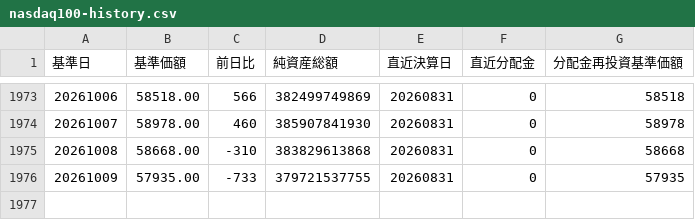
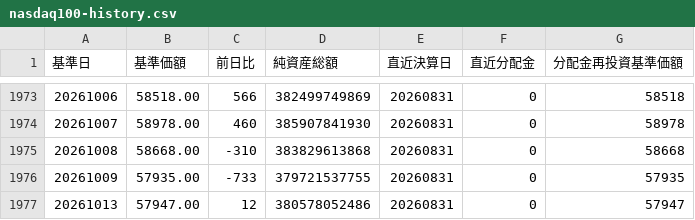
Before and after one commit to Nandemo-lab/tsumitate-timemachine, a CSV file: data/verified/raw/nasdaq100-history.csv, drawn as a sheet; only a part is shown, gaps mark what is left out.

```diff
--- a/data/verified/raw/nasdaq100-history.csv
+++ b/data/verified/raw/nasdaq100-history.csv
@@ -1976 +1976,2 @@
 20261009,57935.00,-733,379721537755,20260831,0,57935
+20261013,57947.00,12,380578052486,20260831,0,57947
```
Also changed, not shown: data/verified/raw/fangplus-history.csv, data/verified/raw/orukan-setteirai.csv, 36 other files.
